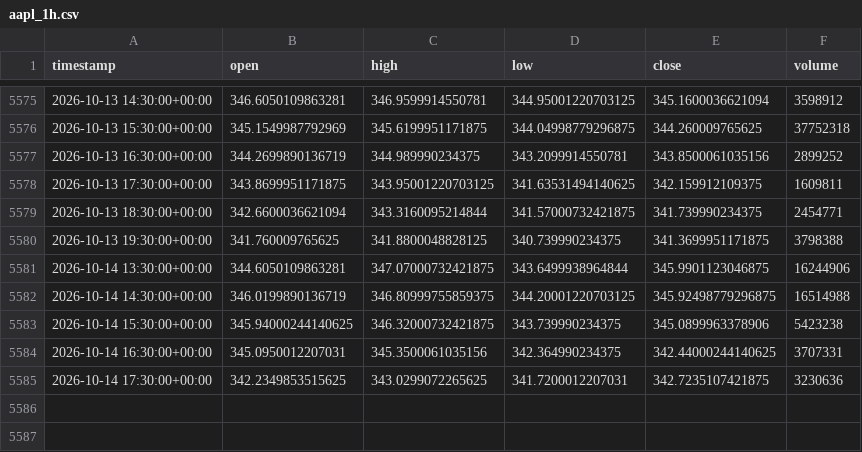
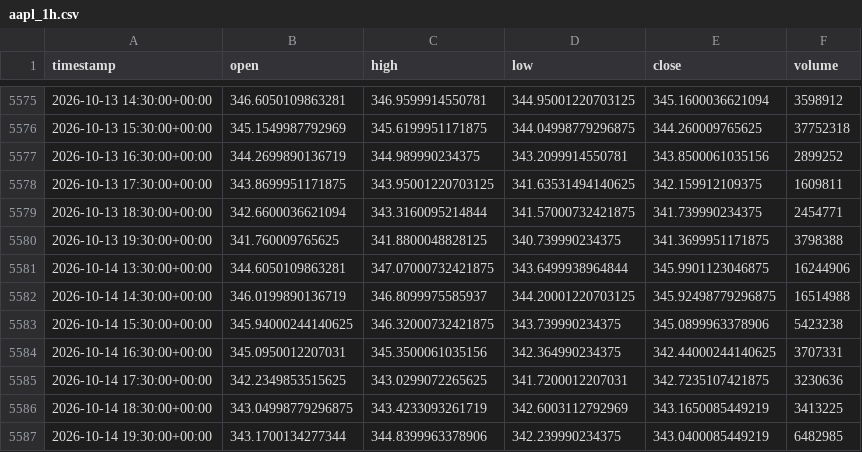
Before and after one commit to junamiweb/FADE_PROJECT, a CSV file: aapl_1h.csv, drawn as a sheet; only a part is shown, gaps mark what is left out.

```diff
--- a/aapl_1h.csv
+++ b/aapl_1h.csv
@@ -5581,3 +5581,3 @@ timestamp,open,high,low,close,volume
 2026-10-14 13:30:00+00:00,344.6050109863281,347.07000732421875,343.6499938964844,345.9901123046875,16244906
-2026-10-14 14:30:00+00:00,346.0199890136719,346.80999755859375,344.20001220703125,345.92498779296875,16514988
+2026-10-14 14:30:00+00:00,346.0199890136719,346.8099975585937,344.20001220703125,345.92498779296875,16514988
 2026-10-14 15:30:00+00:00,345.94000244140625,346.32000732421875,343.739990234375,345.0899963378906,5423238
@@ -5585 +5585,3 @@ timestamp,open,high,low,close,volume
 2026-10-14 17:30:00+00:00,342.2349853515625,343.0299072265625,341.7200012207031,342.7235107421875,3230636
+2026-10-14 18:30:00+00:00,343.04998779296875,343.4233093261719,342.6003112792969,343.1650085449219,3413225
+2026-10-14 19:30:00+00:00,343.1700134277344,344.8399963378906,342.239990234375,343.0400085449219,6482985
```
Also changed, not shown: spy_1h.csv, 29 other files.
